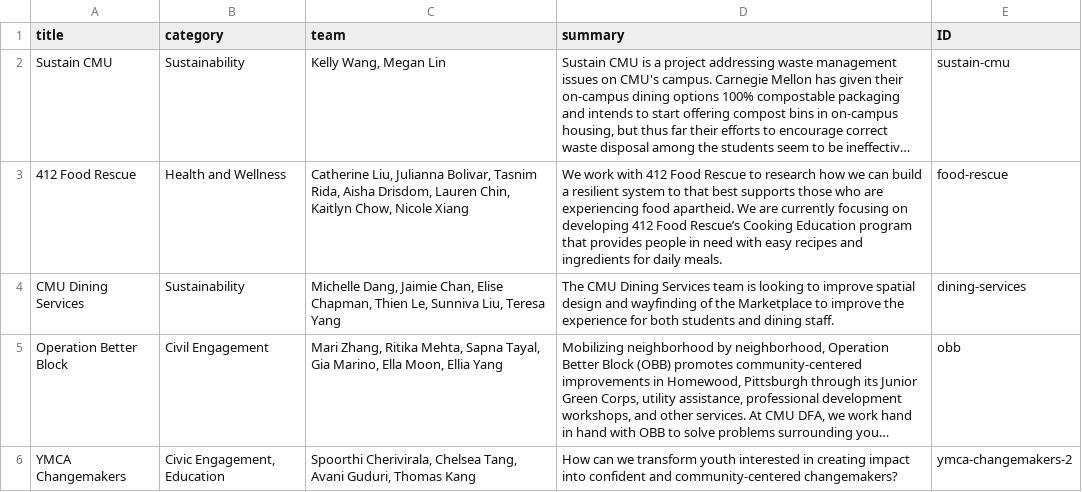
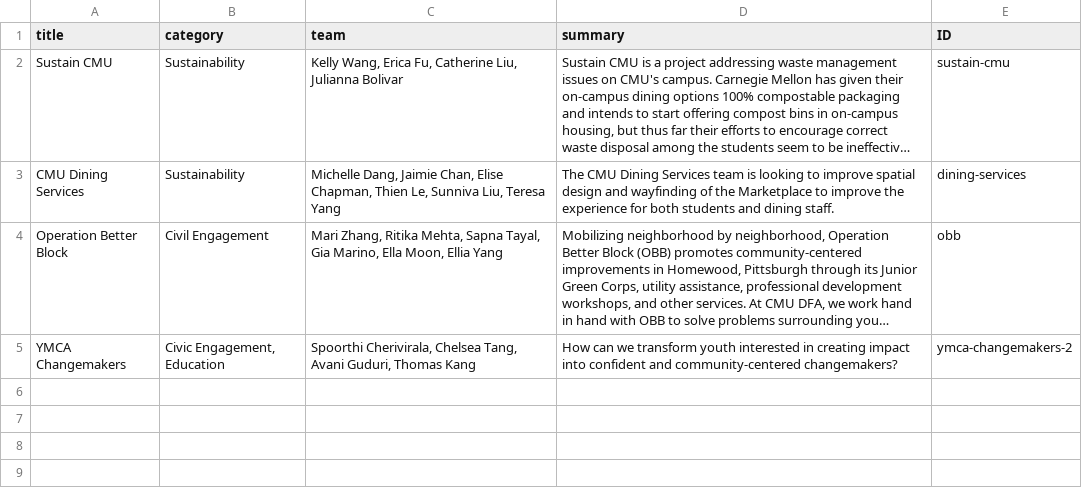
Before and after one commit to DFAxCMU/dfa-cmu-website, a CSV file: src/data/CurrentSummary.csv, drawn as a sheet; long unchanged cells end in …; the diff names each change by its address in the sheet, - before the commit and + after, or states it on an @@ line.

```diff
--- a/src/data/CurrentSummary.csv
+++ b/src/data/CurrentSummary.csv
-C2 (team): Kelly Wang, Megan Lin
+C2 (team): Kelly Wang, Erica Fu, Catherine Liu, Julianna Bolivar
-row 3: 412 Food Rescue | Health and Wellness | Catherine Liu, Julianna Bolivar, Tasnim Rida, Aisha Drisdom, Lauren Chin, Kaitlyn Chow, Nicole Xiang | We work with 412 Food Rescue to research how we can build a resilient system to that best supports those who are experiencing food apartheid. We are currently focusing on developing 412 Food Rescue’s Cooking Education program that provides people in need with easy recipes and ingredients for daily meals. | food-rescue
```
Also changed, not shown: src/data/ArchivedSummary.csv, src/data/ProjectInfo.csv.
